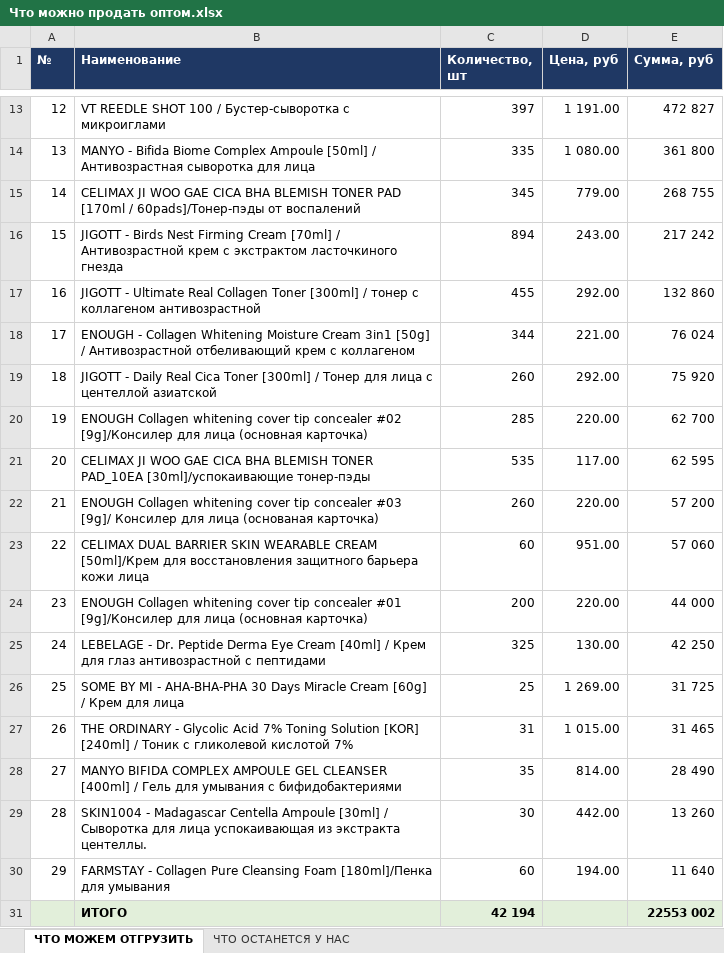
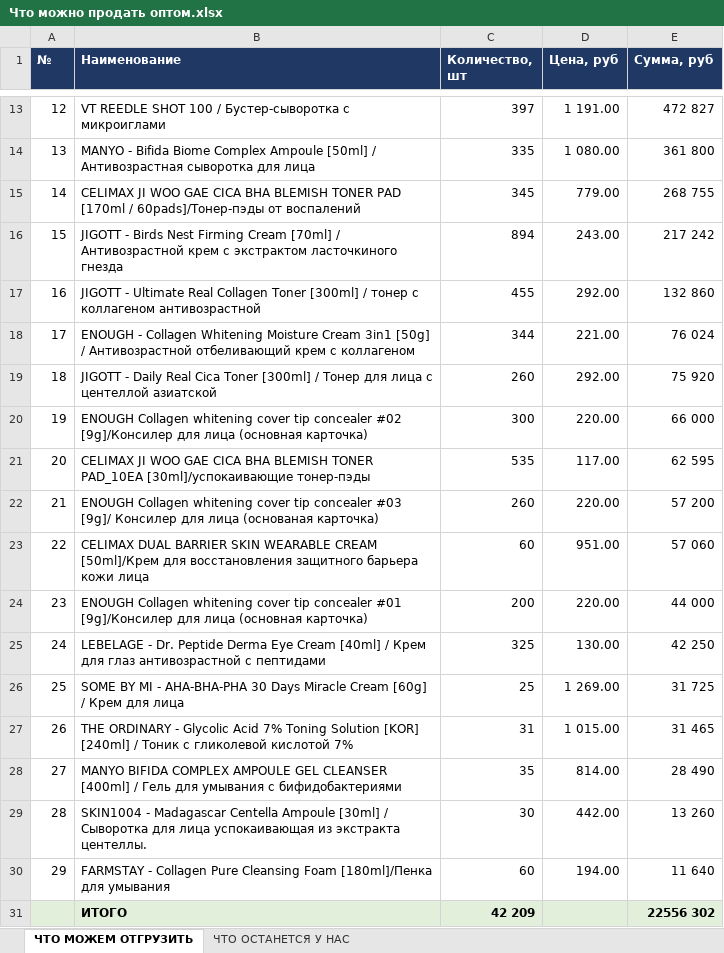
Before and after one commit to User26-2026/K-beauty-New, an Excel workbook: outputs/Что можно продать оптом.xlsx, sheet ЧТО МОЖЕМ ОТГРУЗИТЬ, drawn as a sheet; only a part is shown, gaps mark what is left out; values as stored, in another font and other column widths than the file's, no borders; the diff names each change by its address in the sheet, - before the commit and + after, or states it on an @@ line.

```diff
--- a/outputs/Что можно продать оптом.xlsx (sheet ЧТО МОЖЕМ ОТГРУЗИТЬ)
+++ b/outputs/Что можно продать оптом.xlsx (sheet ЧТО МОЖЕМ ОТГРУЗИТЬ)
-C20 (Количество, шт): 285
+C20 (Количество, шт): 300
-E20 (Сумма, руб): 62 700
+E20 (Сумма, руб): 66 000
-C31 (Количество, шт): 42 194
+C31 (Количество, шт): 42 209
-E31 (Сумма, руб): 22553 002
+E31 (Сумма, руб): 22556 302
```
Also changed, not shown: sheet ЧТО ОСТАНЕТСЯ У НАС.
